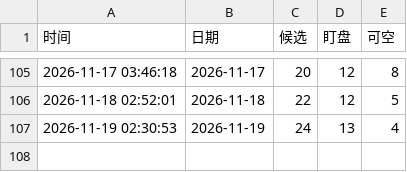
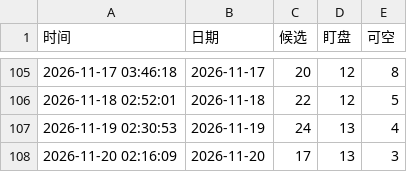
Before and after one commit to bbolecom/quant-trader, a CSV file: blowoff_short_history.csv, drawn as a sheet; only a part is shown, gaps mark what is left out; the diff names each change by its address in the sheet, - before the commit and + after, or states it on an @@ line.

```diff
--- a/blowoff_short_history.csv
+++ b/blowoff_short_history.csv
+row 108: 2026-11-20 02:16:09 | 2026-11-20 | 17 | 13 | 3
```
Also changed, not shown: 2 other files.
